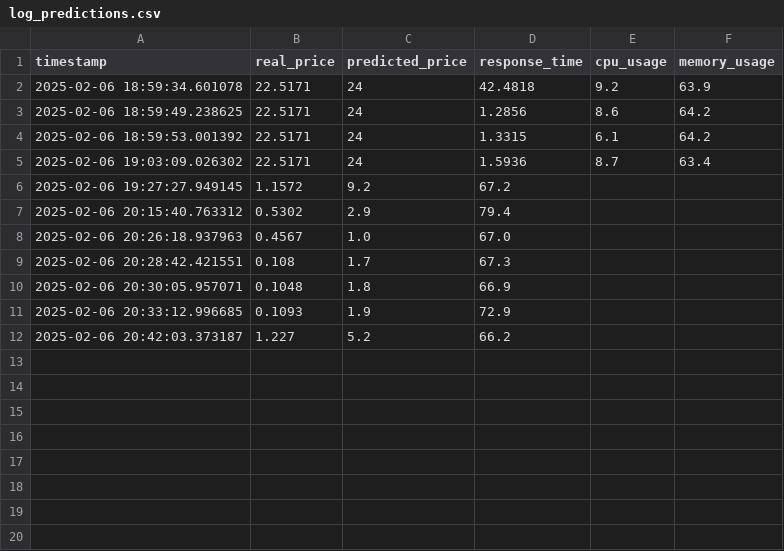
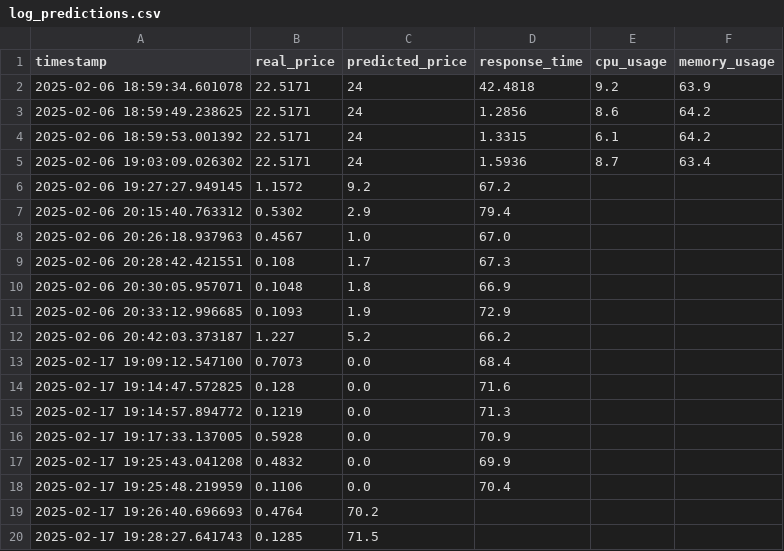
Before and after one commit to Wil-macedo/Tech-Challenge-F4, a CSV file: log_predictions.csv, drawn as a sheet.

```diff
--- a/log_predictions.csv
+++ b/log_predictions.csv
@@ -12 +12,9 @@ timestamp,real_price,predicted_price,response_time,cpu_usage,memory_usage
 2025-02-06 20:42:03.373187,1.227,5.2,66.2
+2025-02-17 19:09:12.547100,0.7073,0.0,68.4
+2025-02-17 19:14:47.572825,0.128,0.0,71.6
+2025-02-17 19:14:57.894772,0.1219,0.0,71.3
+2025-02-17 19:17:33.137005,0.5928,0.0,70.9
+2025-02-17 19:25:43.041208,0.4832,0.0,69.9
+2025-02-17 19:25:48.219959,0.1106,0.0,70.4
+2025-02-17 19:26:40.696693,0.4764,70.2
+2025-02-17 19:28:27.641743,0.1285,71.5
```
Also changed, not shown: 4 other files.
